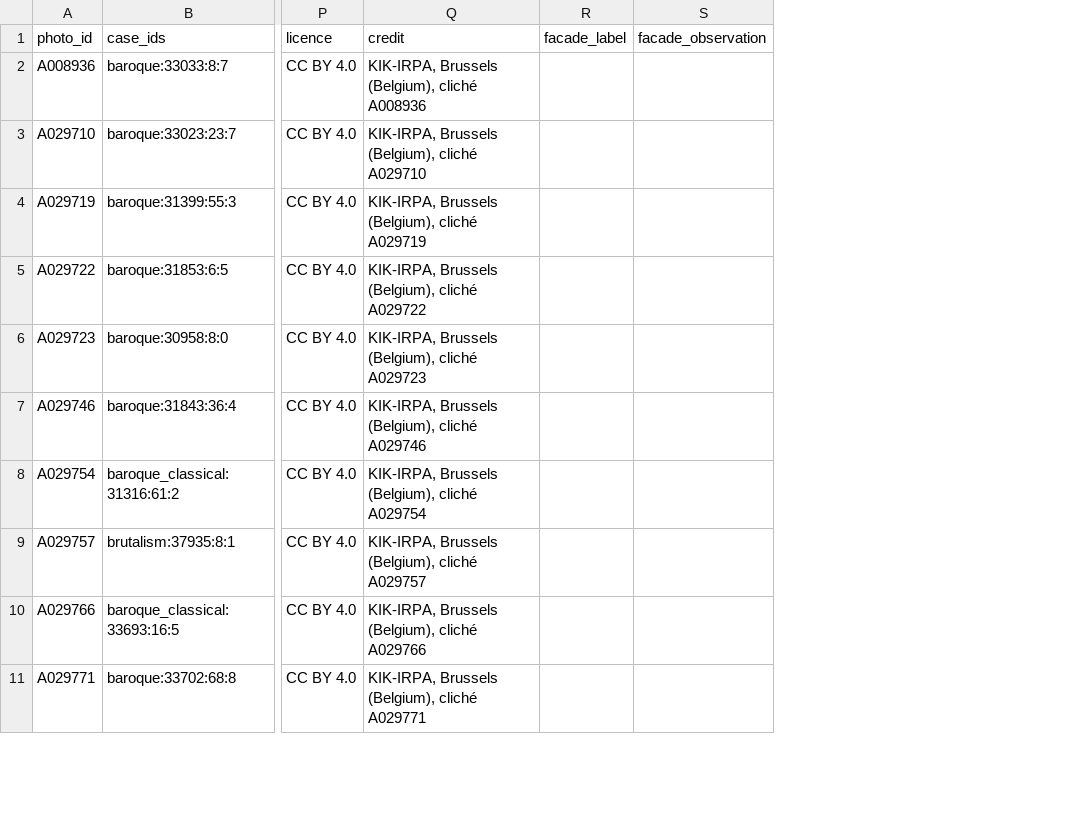
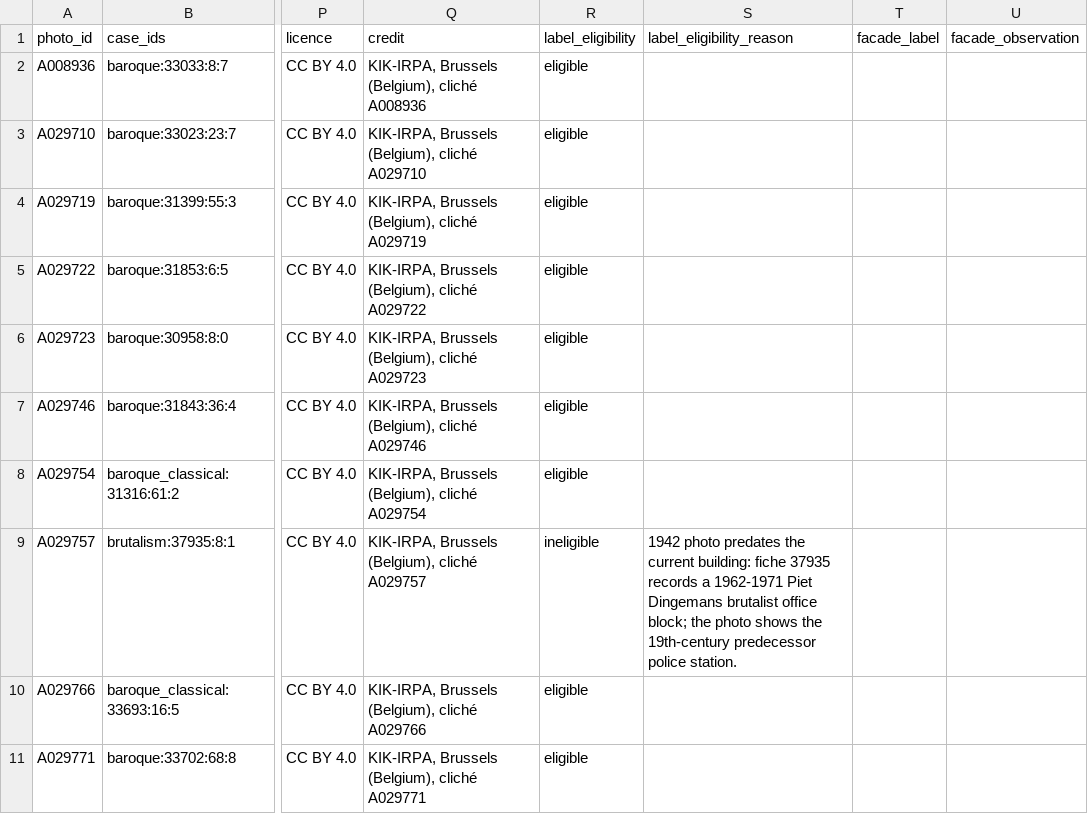
Before and after one commit to huaxel/three-ages, a CSV file: prototypes/three-ages/data/balat-photo-review.csv, drawn as a sheet; only a part is shown, gaps mark what is left out; the diff names each change by its address in the sheet, - before the commit and + after, or states it on an @@ line.

Commit message:
fix: mark predecessor photo label-ineligible and enforce it in manifest
Fiche 37935 dates the A029757 building to 1962-1971 (Dingemans), so its 1942
photo shows the predecessor police station and can never carry the Brutalism
label. Provenance and worksheet carry the eligibility flag; the manifest
excludes ineligible rows even if labeled. Worksheet regeneration now allows
additive column migration while still refusing unknown columns.

```diff
--- a/prototypes/three-ages/data/balat-photo-review.csv
+++ b/prototypes/three-ages/data/balat-photo-review.csv
+column R (label_eligibility), rows 2-11: eligible | eligible | eligible | eligible | eligible | eligible | eligible | ineligible | eligible | eligible
+column S (label_eligibility_reason), row 9: 1942 photo predates the current building: fiche 37935 records a 1962-1971 Piet Dingemans brutalist office block; the photo shows the 19th-century predecessor police station.
```
Also changed, not shown: 6 other files.
